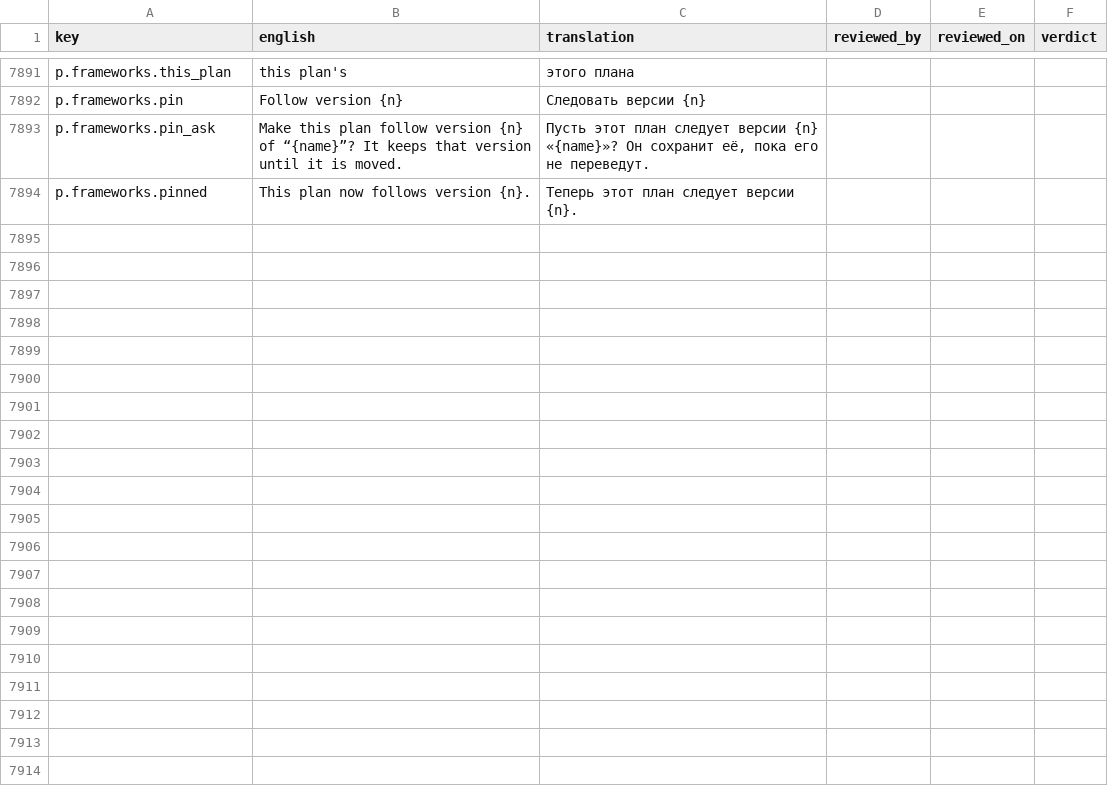
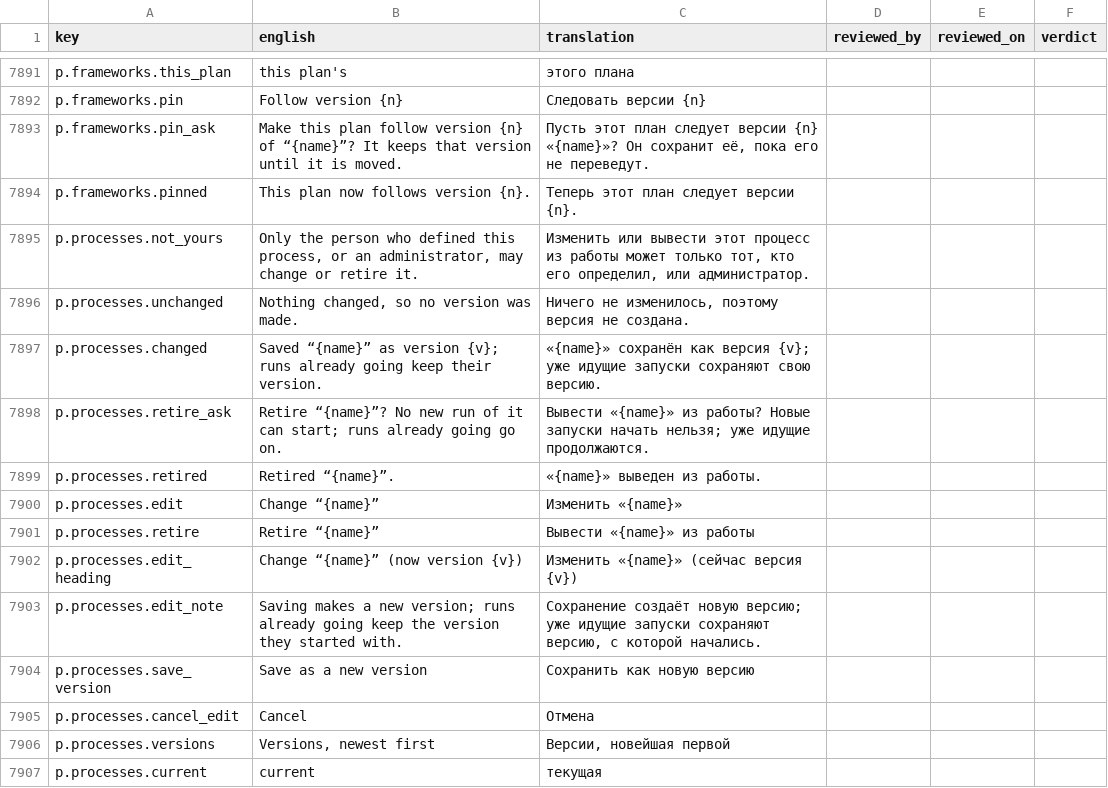
Before and after one commit to project-portfolio-management/project-portfolio-management, a CSV file: governance/translation-reviews/ru-001.csv, drawn as a sheet; only a part is shown, gaps mark what is left out.

```diff
--- a/governance/translation-reviews/ru-001.csv
+++ b/governance/translation-reviews/ru-001.csv
@@ -7894 +7894,14 @@ p.frameworks.pin_ask,Make this plan follow version {n} of “{name}”? It keeps
 p.frameworks.pinned,This plan now follows version {n}.,Теперь этот план следует версии {n}.,,,
+p.processes.not_yours,"Only the person who defined this process, or an administrator, may change or retire it.","Изменить или вывести этот процесс из работы может только тот, кто его определил, или администратор.",,,
+p.processes.unchanged,"Nothing changed, so no version was made.","Ничего не изменилось, поэтому версия не создана.",,,
+p.processes.changed,Saved “{name}” as version {v}; runs already going keep their version.,«{name}» сохранён как версия {v}; уже идущие запуски сохраняют свою версию.,,,
+p.processes.retire_ask,Retire “{name}”? No new run of it can start; runs already going go on.,Вывести «{name}» из работы? Новые запуски начать нельзя; уже идущие продолжаются.,,,
+p.processes.retired,Retired “{name}”.,«{name}» выведен из работы.,,,
+p.processes.edit,Change “{name}”,Изменить «{name}»,,,
+p.processes.retire,Retire “{name}”,Вывести «{name}» из работы,,,
+p.processes.edit_heading,Change “{name}” (now version {v}),Изменить «{name}» (сейчас версия {v}),,,
+p.processes.edit_note,Saving makes a new version; runs already going keep the version they started with.,"Сохранение создаёт новую версию; уже идущие запуски сохраняют версию, с которой начались.",,,
+p.processes.save_version,Save as a new version,Сохранить как новую версию,,,
+p.processes.cancel_edit,Cancel,Отмена,,,
+p.processes.versions,"Versions, newest first","Версии, новейшая первой",,,
+p.processes.current,current,текущая,,,
```
Also changed, not shown: governance/translation-reviews/ar-001.csv, governance/translation-reviews/de-001.csv, 40 other files.
